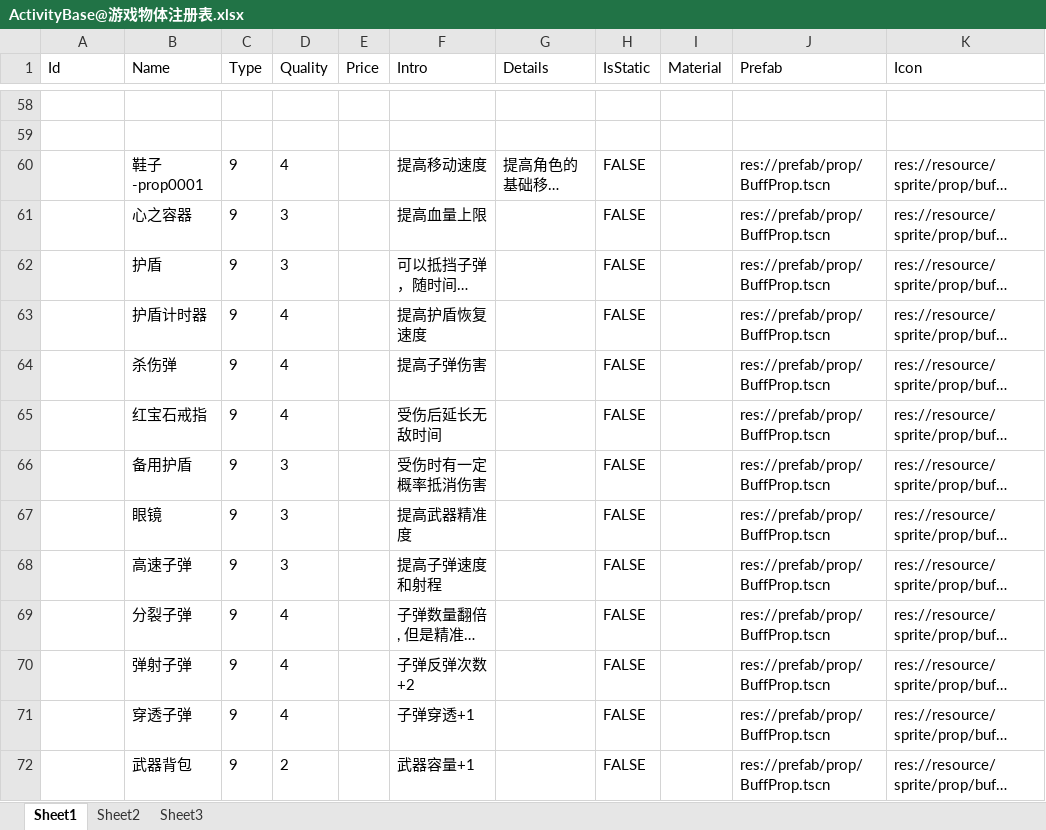
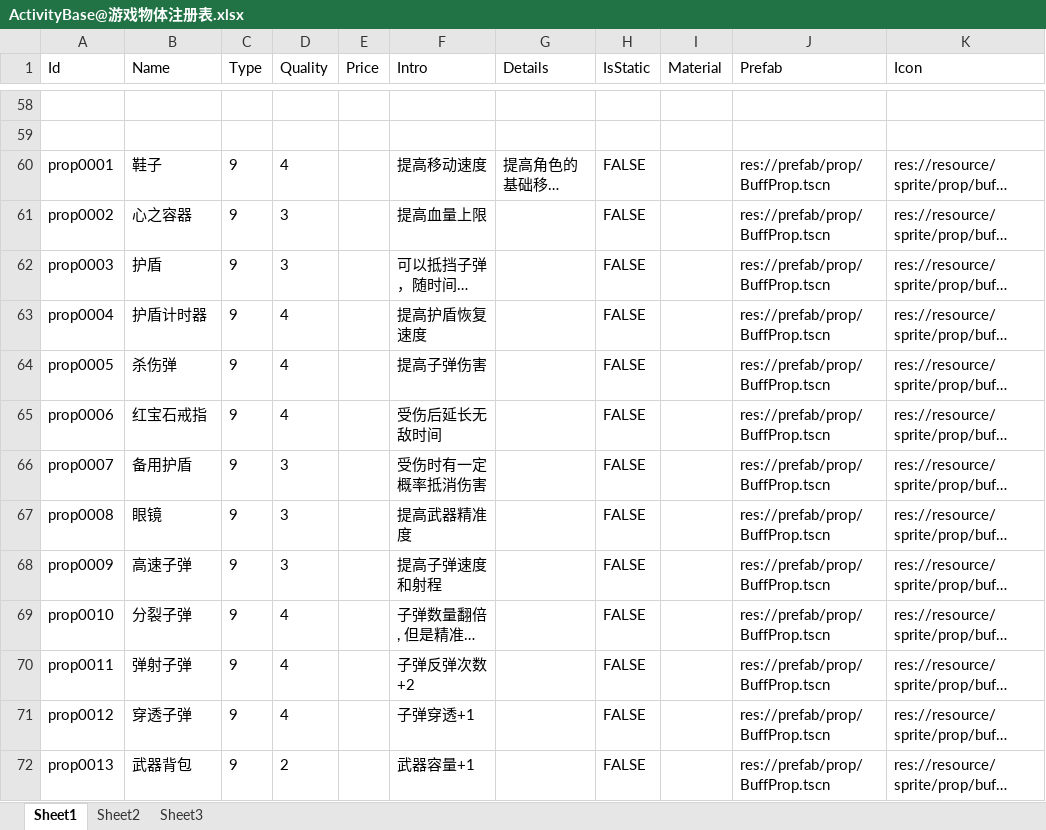
Before and after one commit to xlljc/GunfireDungeon, an Excel workbook: GunfireDungeon_Godot/excel/ActivityBase@游戏物体注册表.xlsx, sheet Sheet1, drawn as a sheet; only a part is shown, gaps mark what is left out; long unchanged cells end in …; values as stored, in another font and other column widths than the file's, no borders; the diff covers the shown part only; the diff names each change by its address in the sheet, - before the commit and + after, or states it on an @@ line.

```diff
--- a/GunfireDungeon_Godot/excel/ActivityBase@游戏物体注册表.xlsx (sheet Sheet1)
+++ b/GunfireDungeon_Godot/excel/ActivityBase@游戏物体注册表.xlsx (sheet Sheet1)
-A60 (Id): (empty)
+A60 (Id): prop0001
-B60 (Name): 鞋子-prop0001
+B60 (Name): 鞋子
-A61 (Id): (empty)
+A61 (Id): prop0002
-A62 (Id): (empty)
+A62 (Id): prop0003
-A63 (Id): (empty)
+A63 (Id): prop0004
-A64 (Id): (empty)
+A64 (Id): prop0005
-A65 (Id): (empty)
+A65 (Id): prop0006
-A66 (Id): (empty)
+A66 (Id): prop0007
-A67 (Id): (empty)
+A67 (Id): prop0008
-A68 (Id): (empty)
+A68 (Id): prop0009
-A69 (Id): (empty)
+A69 (Id): prop0010
-A70 (Id): (empty)
+A70 (Id): prop0011
-A71 (Id): (empty)
+A71 (Id): prop0012
-A72 (Id): (empty)
+A72 (Id): prop0013
```
Also changed, not shown: 9 edited cells elsewhere in this sheet, GunfireDungeon_Godot/excel/ActivePropBase@主动道具.xlsx, GunfireDungeon_Godot/excel/BuffPropBase@被动道具.xlsx, 8 other files.
